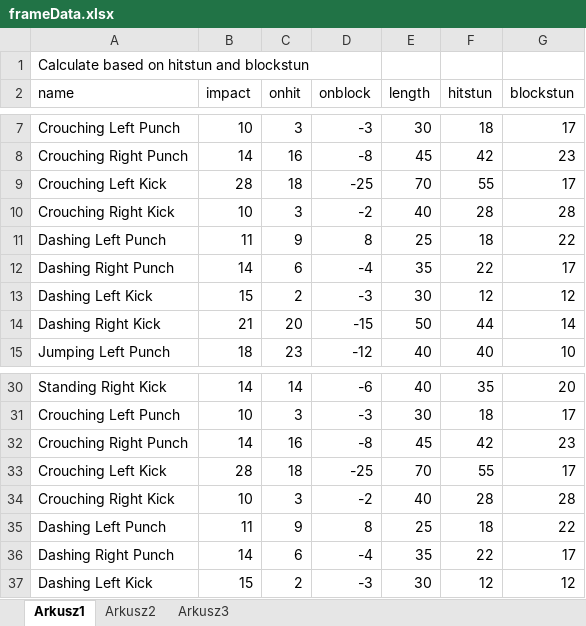
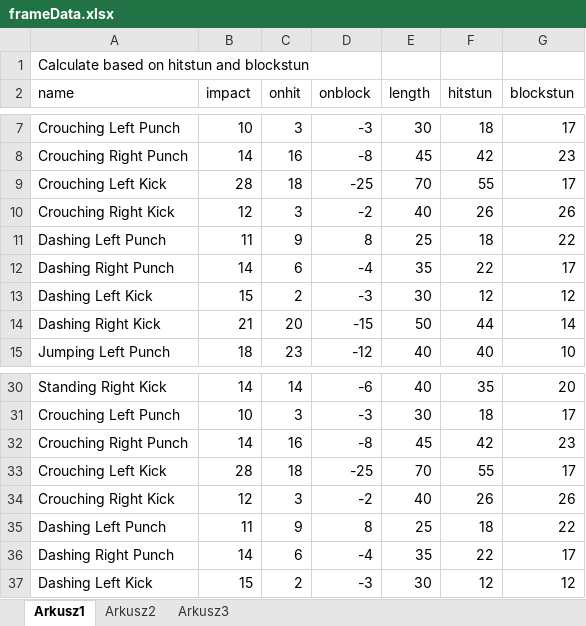
Before and after one commit to PiotrTrelinski/fg2d-project, an Excel workbook: frameData.xlsx, sheet Arkusz1, drawn as a sheet; only a part is shown, gaps mark what is left out; values as stored, in another font and other column widths than the file's, no borders; the diff names each change by its address in the sheet, - before the commit and + after, or states it on an @@ line.

```diff
--- a/frameData.xlsx (sheet Arkusz1)
+++ b/frameData.xlsx (sheet Arkusz1)
-B10 (impact): 10
+B10 (impact): 12
-F10 (hitstun): 28
+F10 (hitstun): 26
-G10 (blockstun): 28
+G10 (blockstun): 26
-B34 (impact): 10
+B34 (impact): 12
-F34 (hitstun): 28
+F34 (hitstun): 26
-G34 (blockstun): 28
+G34 (blockstun): 26
```
Also changed, not shown: 19 other files.
